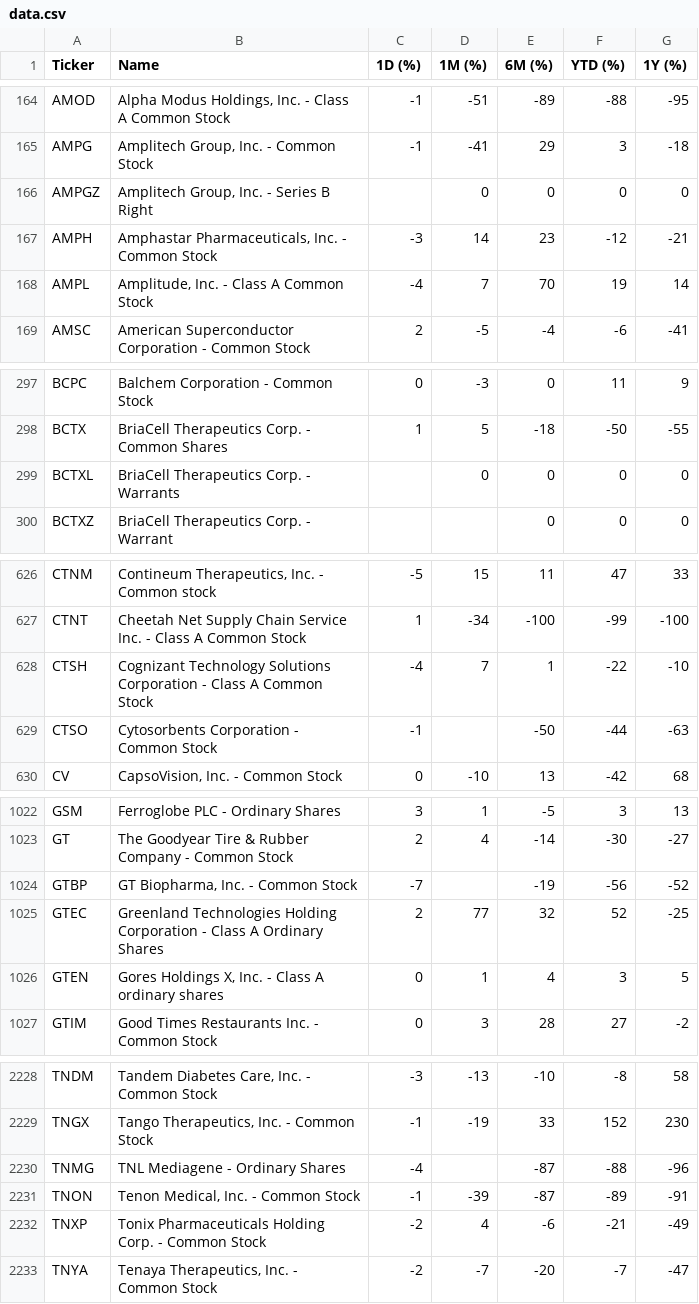
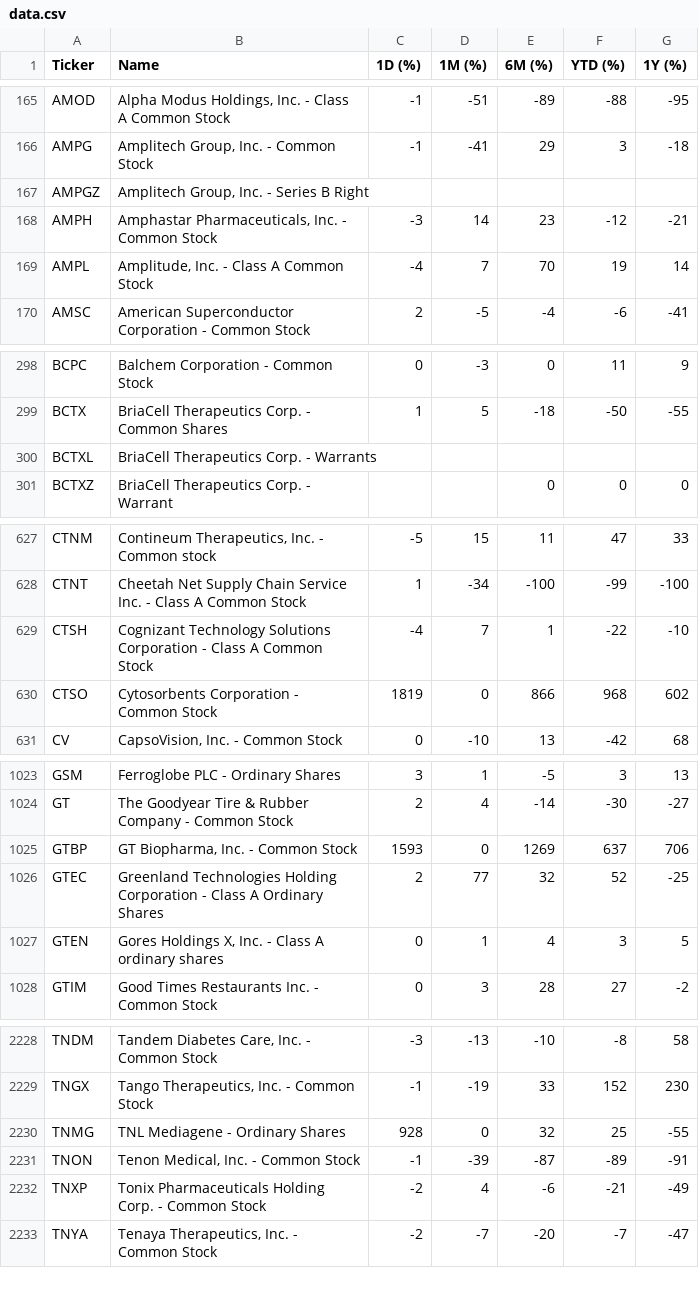
Before and after one commit to ichi-369/nasdaq-performance, a CSV file: data/data.csv, drawn as a sheet; only a part is shown, gaps mark what is left out; the diff covers the shown part only.

```diff
--- a/data/data.csv
+++ b/data/data.csv
@@ -165,3 +166,3 @@ AMOD,"Alpha Modus Holdings, Inc. - Class A Common Stock",-1,-51,-89,-88,-95
 AMPG,"Amplitech Group, Inc. - Common Stock",-1,-41,29,3,-18
-AMPGZ,"Amplitech Group, Inc. - Series B Right",,0,0,0,0
+AMPGZ,"Amplitech Group, Inc. - Series B Right",,,,,
 AMPH,"Amphastar Pharmaceuticals, Inc. - Common Stock",-3,14,23,-12,-21
@@ -298,3 +299,3 @@ BCPC,Balchem Corporation - Common Stock,0,-3,0,11,9
 BCTX,BriaCell Therapeutics Corp. - Common Shares,1,5,-18,-50,-55
-BCTXL,BriaCell Therapeutics Corp. - Warrants,,0,0,0,0
+BCTXL,BriaCell Therapeutics Corp. - Warrants,,,,,
 BCTXZ,BriaCell Therapeutics Corp. - Warrant,,,0,0,0
@@ -628,3 +629,3 @@ CTNT,Cheetah Net Supply Chain Service Inc. - Class A Common Stock,1,-34,-100,-99
 CTSH,Cognizant Technology Solutions Corporation - Class A Common Stock,-4,7,1,-22,-10
-CTSO,Cytosorbents Corporation - Common Stock,-1,,-50,-44,-63
+CTSO,Cytosorbents Corporation - Common Stock,1819,0,866,968,602
 CV,"CapsoVision, Inc. - Common Stock",0,-10,13,-42,68
@@ -1023,3 +1024,3 @@ GSM,Ferroglobe PLC - Ordinary Shares,3,1,-5,3,13
 GT,The Goodyear Tire & Rubber Company - Common Stock,2,4,-14,-30,-27
-GTBP,"GT Biopharma, Inc. - Common Stock",-7,,-19,-56,-52
+GTBP,"GT Biopharma, Inc. - Common Stock",1593,0,1269,637,706
 GTEC,Greenland Technologies Holding Corporation - Class A Ordinary Shares,2,77,32,52,-25
@@ -2229,3 +2229,3 @@ TNDM,"Tandem Diabetes Care, Inc. - Common Stock",-3,-13,-10,-8,58
 TNGX,"Tango Therapeutics, Inc. - Common Stock",-1,-19,33,152,230
-TNMG,TNL Mediagene - Ordinary Shares,-4,,-87,-88,-96
+TNMG,TNL Mediagene - Ordinary Shares,928,0,32,25,-55
 TNON,"Tenon Medical, Inc. - Common Stock",-1,-39,-87,-89,-91
```
Also changed, not shown: 2 added rows, 2 removed rows and 39 edited cells elsewhere in this file.
